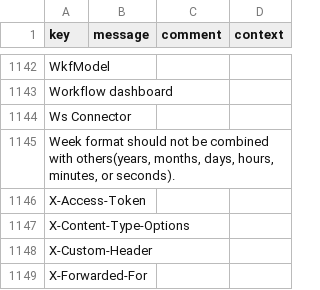
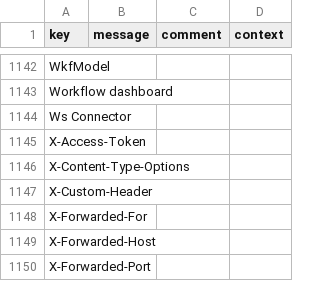
Before and after one commit to axelor/axelor-studio, a CSV file: src/main/resources/i18n/messages.csv, drawn as a sheet; only a part is shown, gaps mark what is left out; the shorter side is filled out with more unchanged rows; the diff names each change by its address in the sheet, - before the commit and + after, or states it on an @@ line.

```diff
--- a/src/main/resources/i18n/messages.csv
+++ b/src/main/resources/i18n/messages.csv
-row 1145: Week format should not be combined with others(years, months, days, hours, minutes, or seconds).
```
Also changed, not shown: src/main/resources/i18n/messages_en.csv, src/main/resources/i18n/messages_fr.csv, 1 other file.
